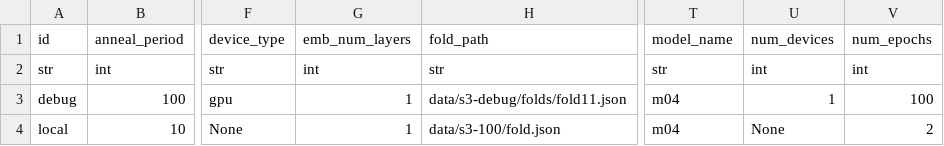
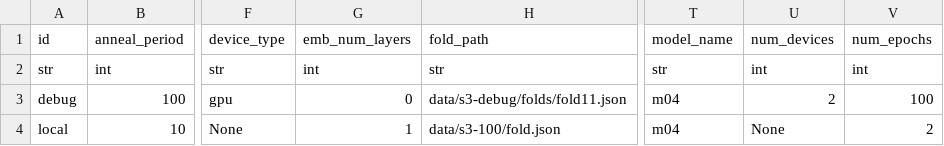
Before and after one commit to allenai/dqa-net, a TSV file: configs/m04.tsv, drawn as a sheet; only a part is shown, gaps mark what is left out; the diff names each change by its address in the sheet, - before the commit and + after, or states it on an @@ line.

Commit message:
config update

```diff
--- a/configs/m04.tsv
+++ b/configs/m04.tsv
-G3: 1
+G3: 0
-U3: 1
+U3: 2
```
Also changed, not shown: 1 other file.
